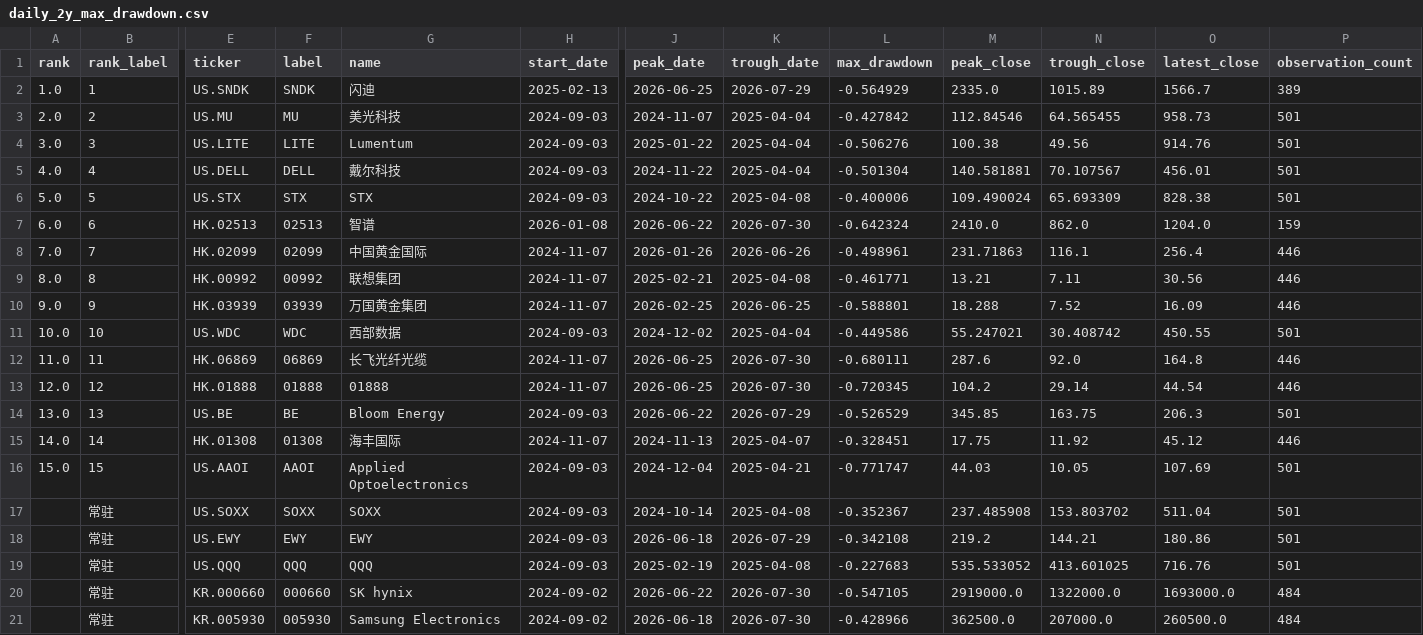
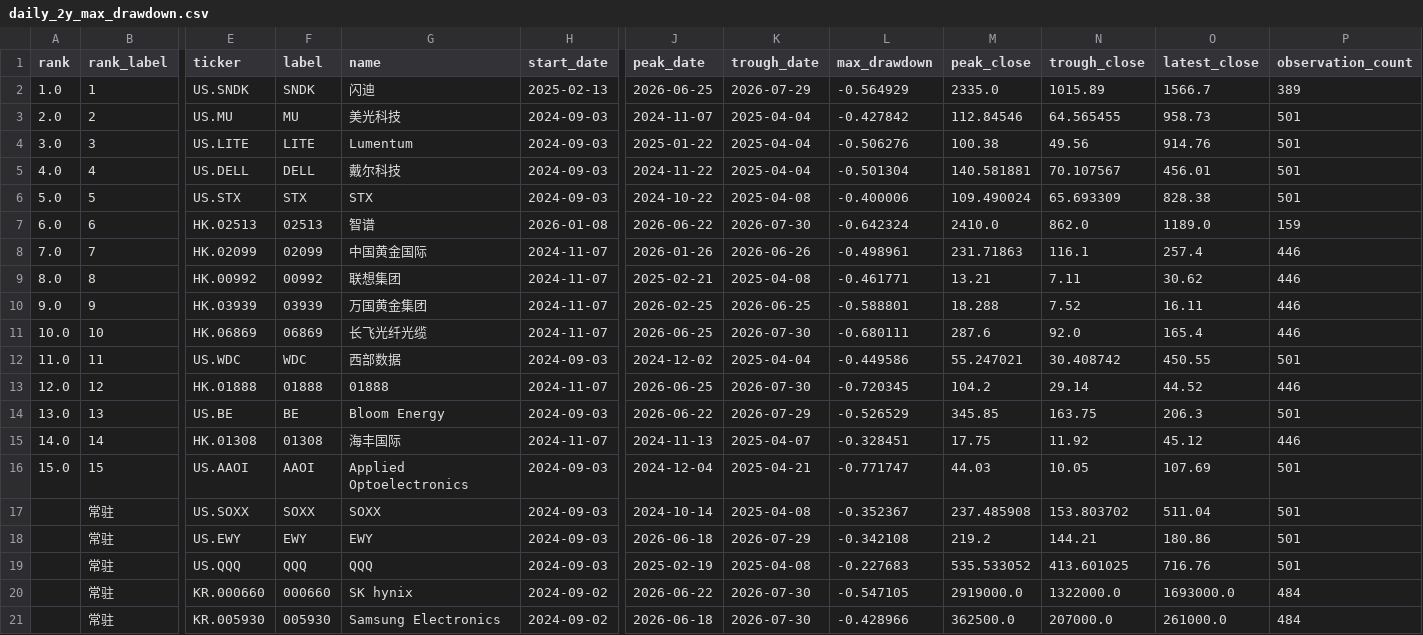
Before and after one commit to dgsirius/momentum_stockpick, a CSV file: docs/long_term_trend_strength/daily_2y_max_drawdown.csv, drawn as a sheet; only a part is shown, gaps mark what is left out; the diff names each change by its address in the sheet, - before the commit and + after, or states it on an @@ line.

```diff
--- a/docs/long_term_trend_strength/daily_2y_max_drawdown.csv
+++ b/docs/long_term_trend_strength/daily_2y_max_drawdown.csv
-O7 (latest_close): 1204.0
+O7 (latest_close): 1189.0
-O8 (latest_close): 256.4
+O8 (latest_close): 257.4
-O9 (latest_close): 30.56
+O9 (latest_close): 30.62
-O10 (latest_close): 16.09
+O10 (latest_close): 16.11
-E11 (ticker): US.WDC
+E11 (ticker): HK.06869
-F11 (label): WDC
+F11 (label): 06869
-G11 (name): 西部数据
+G11 (name): 长飞光纤光缆
-H11 (start_date): 2024-09-03
+H11 (start_date): 2024-11-07
-J11 (peak_date): 2024-12-02
+J11 (peak_date): 2026-06-25
-K11 (trough_date): 2025-04-04
+K11 (trough_date): 2026-07-30
-L11 (max_drawdown): -0.449586
+L11 (max_drawdown): -0.680111
-M11 (peak_close): 55.247021
+M11 (peak_close): 287.6
-N11 (trough_close): 30.408742
+N11 (trough_close): 92.0
-O11 (latest_close): 450.55
+O11 (latest_close): 165.4
-P11 (observation_count): 501
+P11 (observation_count): 446
-E12 (ticker): HK.06869
+E12 (ticker): US.WDC
-F12 (label): 06869
+F12 (label): WDC
-G12 (name): 长飞光纤光缆
+G12 (name): 西部数据
-H12 (start_date): 2024-11-07
+H12 (start_date): 2024-09-03
-J12 (peak_date): 2026-06-25
+J12 (peak_date): 2024-12-02
-K12 (trough_date): 2026-07-30
+K12 (trough_date): 2025-04-04
-L12 (max_drawdown): -0.680111
+L12 (max_drawdown): -0.449586
-M12 (peak_close): 287.6
+M12 (peak_close): 55.247021
-N12 (trough_close): 92.0
+N12 (trough_close): 30.408742
-O12 (latest_close): 164.8
+O12 (latest_close): 450.55
-P12 (observation_count): 446
+P12 (observation_count): 501
-O13 (latest_close): 44.54
+O13 (latest_close): 44.52
-O21 (latest_close): 260500.0
+O21 (latest_close): 261000.0
```
Also changed, not shown: docs/long_term_trend_strength/daily_2y_drawdown_points.csv, 5 other files.
